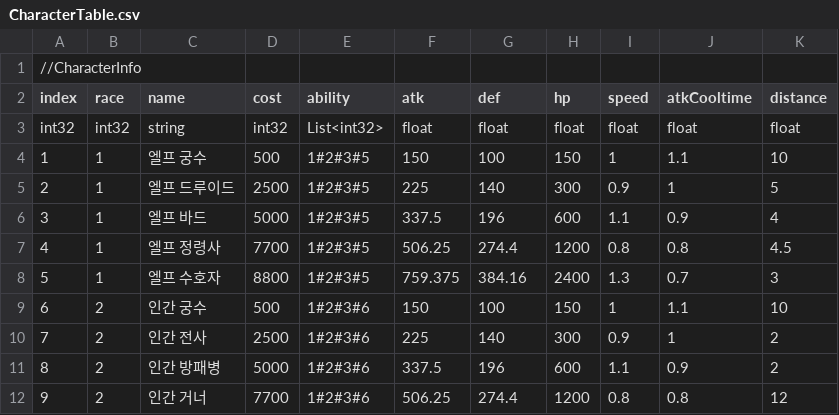
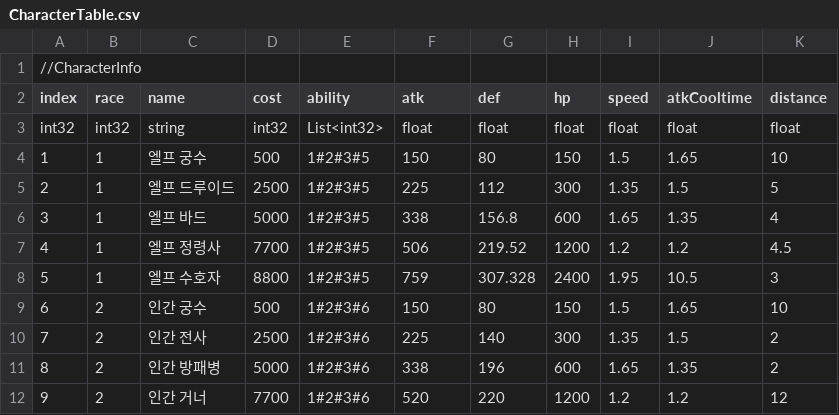
Before and after one commit to CK-Developers-Project/TheLordServer, a CSV file: Photon-OnPremise-Server-SDK_v4-0-29-11263/deploy/TheLordServer/Table/CharacterTable.csv, drawn as a sheet; only a part is shown; the diff covers the shown part only.

```diff
--- a/Photon-OnPremise-Server-SDK_v4-0-29-11263/deploy/TheLordServer/Table/CharacterTable.csv
+++ b/Photon-OnPremise-Server-SDK_v4-0-29-11263/deploy/TheLordServer/Table/CharacterTable.csv
@@ -3,10 +3,10 @@ index,race,name,cost,ability,atk,def,hp,speed,atkCooltime,distance
 int32,int32,string,int32,List<int32>,float,float,float,float,float,float
-1,1,엘프 궁수,500,1#2#3#5,150,100,150,1,1.1,10
-2,1,엘프 드루이드,2500,1#2#3#5,225,140,300,0.9,1,5
-3,1,엘프 바드,5000,1#2#3#5,337.5,196,600,1.1,0.9,4
-4,1,엘프 정령사,7700,1#2#3#5,506.25,274.4,1200,0.8,0.8,4.5
-5,1,엘프 수호자,8800,1#2#3#5,759.375,384.16,2400,1.3,0.7,3
-6,2,인간 궁수,500,1#2#3#6,150,100,150,1,1.1,10
-7,2,인간 전사,2500,1#2#3#6,225,140,300,0.9,1,2
-8,2,인간 방패병,5000,1#2#3#6,337.5,196,600,1.1,0.9,2
-9,2,인간 거너,7700,1#2#3#6,506.25,274.4,1200,0.8,0.8,12
+1,1,엘프 궁수,500,1#2#3#5,150,80,150,1.5,1.65,10
+2,1,엘프 드루이드,2500,1#2#3#5,225,112,300,1.35,1.5,5
+3,1,엘프 바드,5000,1#2#3#5,338,156.8,600,1.65,1.35,4
+4,1,엘프 정령사,7700,1#2#3#5,506,219.52,1200,1.2,1.2,4.5
+5,1,엘프 수호자,8800,1#2#3#5,759,307.328,2400,1.95,10.5,3
+6,2,인간 궁수,500,1#2#3#6,150,80,150,1.5,1.65,10
+7,2,인간 전사,2500,1#2#3#6,225,140,300,1.35,1.5,2
+8,2,인간 방패병,5000,1#2#3#6,338,196,600,1.65,1.35,2
+9,2,인간 거너,7700,1#2#3#6,520,220,1200,1.2,1.2,12
```
Also changed, not shown: 20 edited cells elsewhere in this file, Photon-OnPremise-Server-SDK_v4-0-29-11263/deploy/TheLordServer/Table/AbilityTable.csv, TheLordServer/TheLordServer.Table/Table/AbilityTable.csv, 3 other files.
